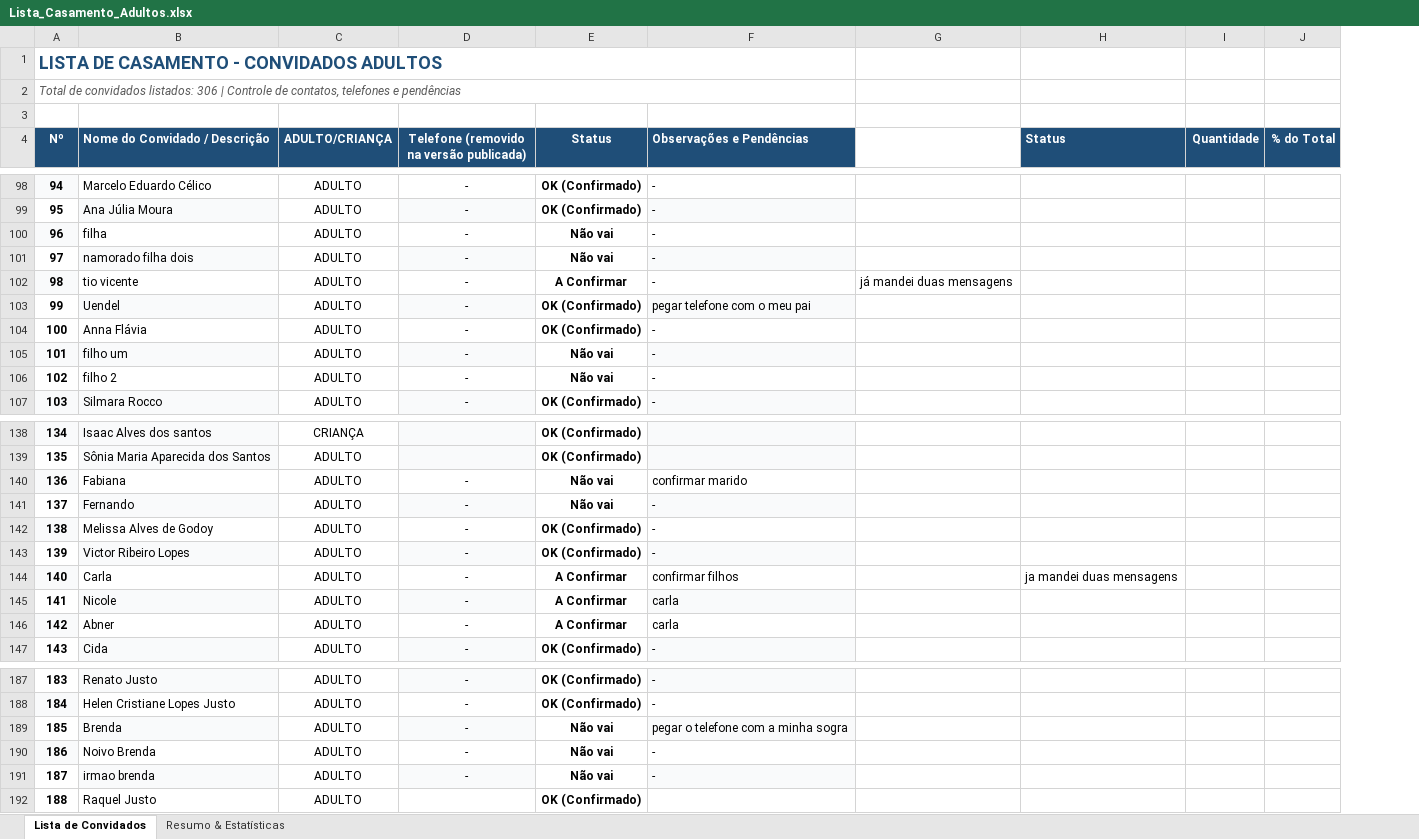
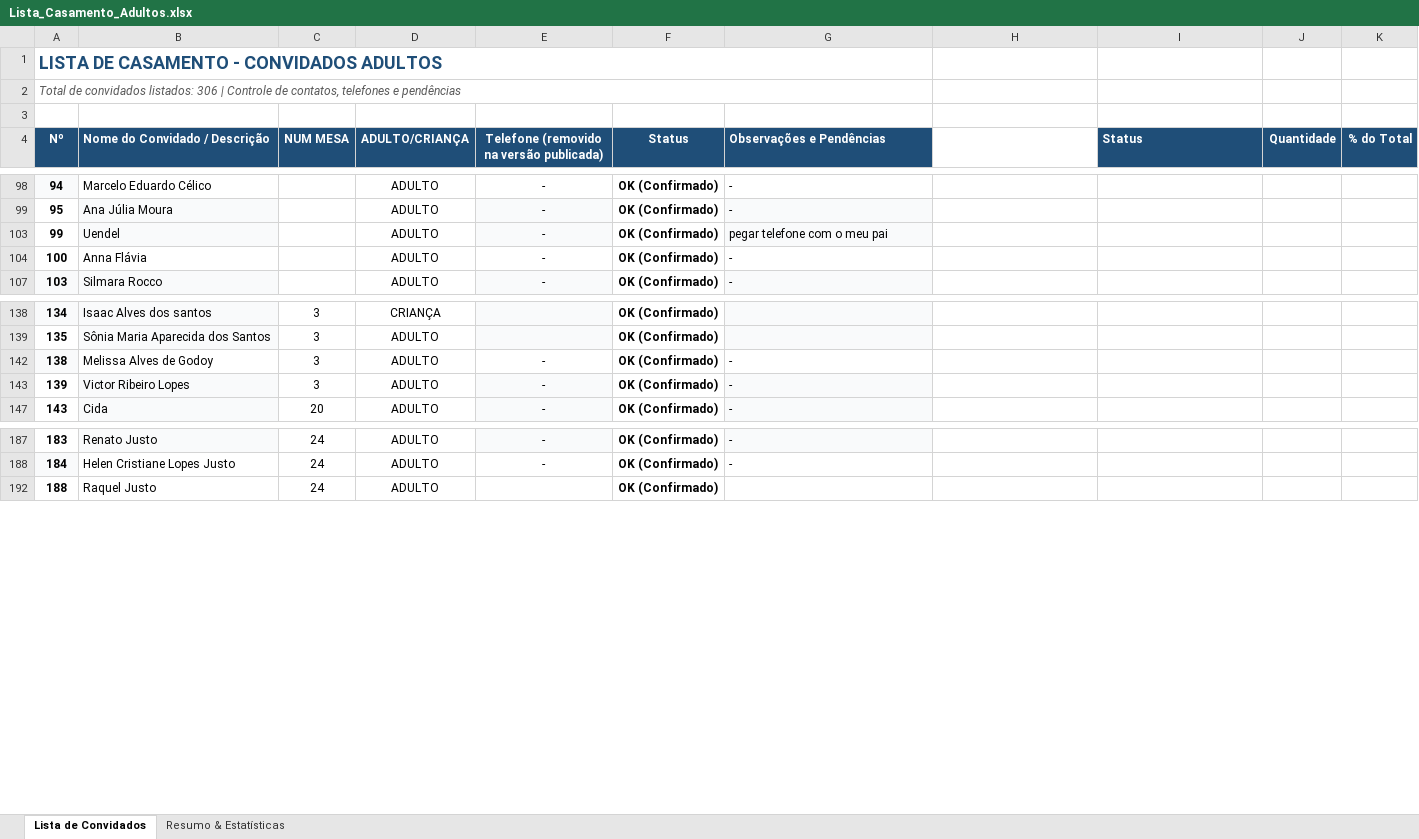
Before and after one commit to Leonardo-justo/organizador-mesas, an Excel workbook: dados/Lista_Casamento_Adultos.xlsx, sheet Lista de Convidados, drawn as a sheet; only a part is shown, gaps mark what is left out; values as stored, in another font and other column widths than the file's, no borders; conditional formats not drawn; removed rows and columns are numbered as before the commit, all else as after; the diff covers the shown part only; the diff names each change by its address in the sheet, - before the commit and + after, or states it on an @@ line.

```diff
--- a/dados/Lista_Casamento_Adultos.xlsx (sheet Lista de Convidados)
+++ b/dados/Lista_Casamento_Adultos.xlsx (sheet Lista de Convidados)
+column C (NUM MESA), rows 138-147: 3 | 3 | 3 | 3 | 20; rows 187-192: all 24
@@ row 100 hidden: 96 | filha | ADULTO | - | Não vai | - @@
@@ row 101 hidden: 97 | namorado filha dois | ADULTO | - | Não vai | - @@
-row 102: 98 | tio vicente | ADULTO | - | A Confirmar | - | já mandei duas mensagens
@@ row 105 hidden: 101 | filho um | ADULTO | - | Não vai | - @@
@@ row 106 hidden: 102 | filho 2 | ADULTO | - | Não vai | - @@
@@ row 140 hidden: 136 | Fabiana | ADULTO | - | Não vai | confirmar marido @@
@@ row 141 hidden: 137 | Fernando | ADULTO | - | Não vai | - @@
-row 144: 140 | Carla | ADULTO | - | A Confirmar | confirmar filhos |  | ja mandei duas mensagens
-row 145: 141 | Nicole | ADULTO | - | A Confirmar | carla
-row 146: 142 | Abner | ADULTO | - | A Confirmar | carla
@@ row 189 hidden: 185 | Brenda | ADULTO | - | Não vai | pegar o telefone com a minha sogra @@
@@ row 190 hidden: 186 | Noivo Brenda | ADULTO | - | Não vai | - @@
@@ row 191 hidden: 187 | irmao brenda | ADULTO | - | Não vai | - @@
```
Also changed, not shown: 1 added row, 12 removed rows, 1 moved row, 28 hidden or unhidden rows and 10 edited cells elsewhere in this sheet, hidden cells, charts or pictures, 14 other files.
